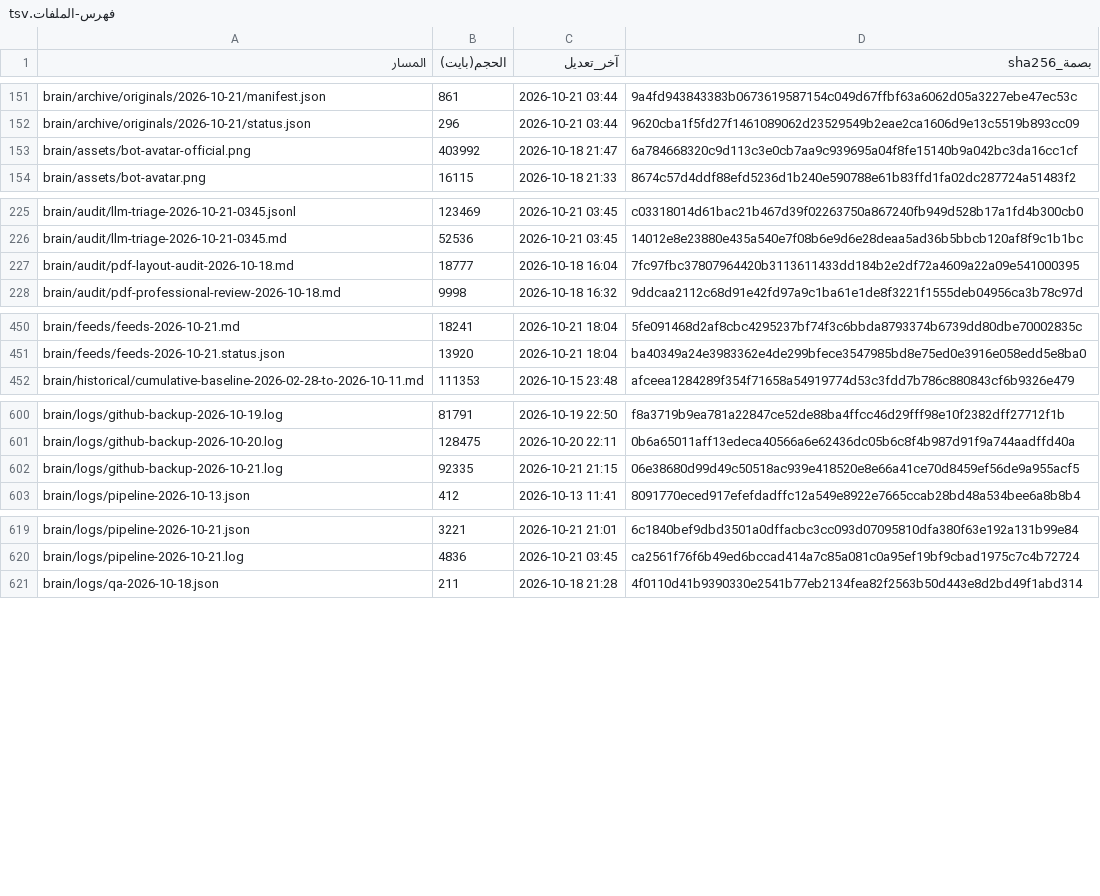
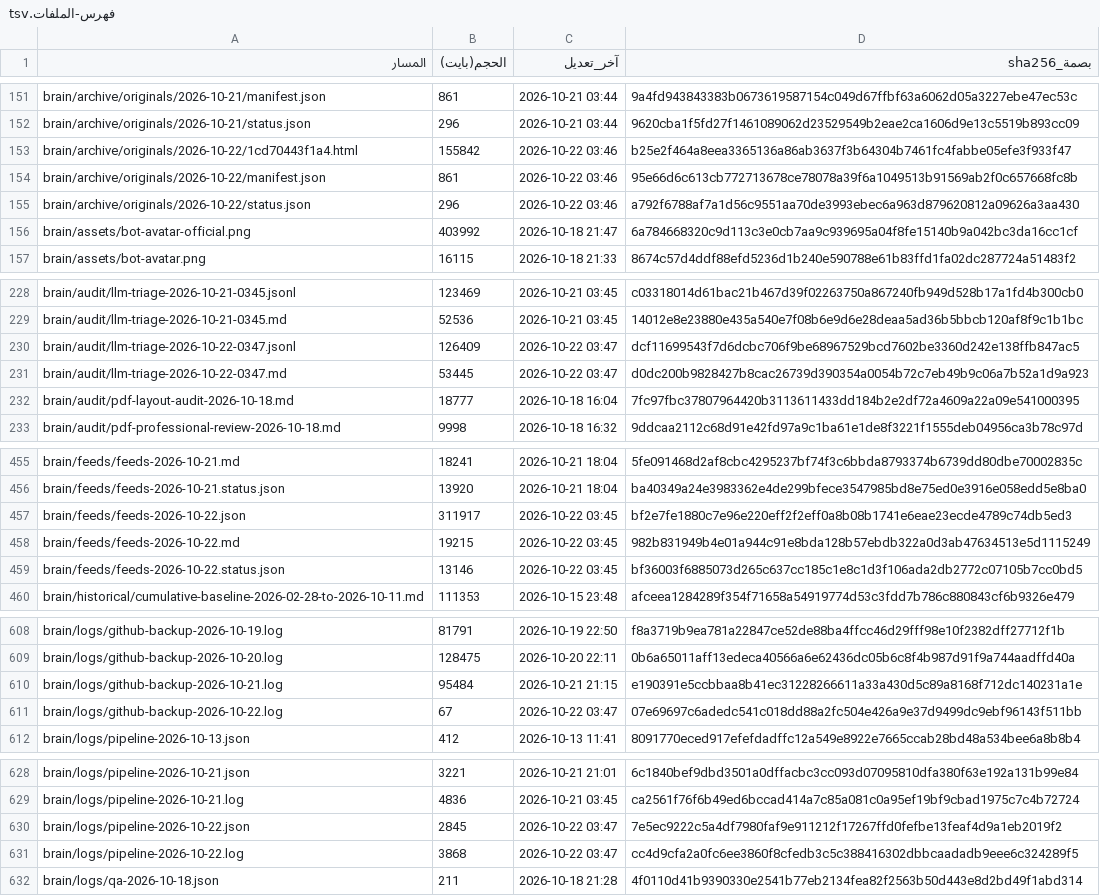
Before and after one commit to fahadaldoseri/mda-marine-system, a TSV file: docs/فهرس-الملفات.tsv, drawn as a sheet; only a part is shown, gaps mark what is left out; the diff covers the shown part only.

```diff
--- a/docs/فهرس-الملفات.tsv
+++ b/docs/فهرس-الملفات.tsv
@@ -152,2 +152,5 @@ brain/archive/originals/2026-10-21/manifest.json	861	2026-10-21 03:44	9a4fd94384
 brain/archive/originals/2026-10-21/status.json	296	2026-10-21 03:44	9620cba1f5fd27f1461089062d23529549b2eae2ca1606d9e13c5519b893cc09
+brain/archive/originals/2026-10-22/1cd70443f1a4.html	155842	2026-10-22 03:46	b25e2f464a8eea3365136a86ab3637f3b64304b7461fc4fabbe05efe3f933f47
+brain/archive/originals/2026-10-22/manifest.json	861	2026-10-22 03:46	95e66d6c613cb772713678ce78078a39f6a1049513b91569ab2f0c657668fc8b
+brain/archive/originals/2026-10-22/status.json	296	2026-10-22 03:46	a792f6788af7a1d56c9551aa70de3993ebec6a963d879620812a09626a3aa430
 brain/assets/bot-avatar-official.png	403992	2026-10-18 21:47	6a784668320c9d113c3e0cb7aa9c939695a04f8fe15140b9a042bc3da16cc1cf
@@ -226,2 +229,4 @@ brain/audit/llm-triage-2026-10-21-0345.jsonl	123469	2026-10-21 03:45	c03318014d6
 brain/audit/llm-triage-2026-10-21-0345.md	52536	2026-10-21 03:45	14012e8e23880e435a540e7f08b6e9d6e28deaa5ad36b5bbcb120af8f9c1b1bc
+brain/audit/llm-triage-2026-10-22-0347.jsonl	126409	2026-10-22 03:47	dcf11699543f7d6dcbc706f9be68967529bcd7602be3360d242e138ffb847ac5
+brain/audit/llm-triage-2026-10-22-0347.md	53445	2026-10-22 03:47	d0dc200b9828427b8cac26739d390354a0054b72c7eb49b9c06a7b52a1d9a923
 brain/audit/pdf-layout-audit-2026-10-18.md	18777	2026-10-18 16:04	7fc97fbc37807964420b3113611433dd184b2e2df72a4609a22a09e541000395
@@ -451,2 +456,5 @@ brain/feeds/feeds-2026-10-21.md	18241	2026-10-21 18:04	5fe091468d2af8cbc4295237b
 brain/feeds/feeds-2026-10-21.status.json	13920	2026-10-21 18:04	ba40349a24e3983362e4de299bfece3547985bd8e75ed0e3916e058edd5e8ba0
+brain/feeds/feeds-2026-10-22.json	311917	2026-10-22 03:45	bf2e7fe1880c7e96e220eff2f2eff0a8b08b1741e6eae23ecde4789c74db5ed3
+brain/feeds/feeds-2026-10-22.md	19215	2026-10-22 03:45	982b831949b4e01a944c91e8bda128b57ebdb322a0d3ab47634513e5d1115249
+brain/feeds/feeds-2026-10-22.status.json	13146	2026-10-22 03:45	bf36003f6885073d265c637cc185c1e8c1d3f106ada2db2772c07105b7cc0bd5
 brain/historical/cumulative-baseline-2026-02-28-to-2026-10-11.md	111353	2026-10-15 23:48	afceea1284289f354f71658a54919774d53c3fdd7b786c880843cf6b9326e479
@@ -601,3 +609,4 @@ brain/logs/github-backup-2026-10-19.log	81791	2026-10-19 22:50	f8a3719b9ea781a22
 brain/logs/github-backup-2026-10-20.log	128475	2026-10-20 22:11	0b6a65011aff13edeca40566a6e62436dc05b6c8f4b987d91f9a744aadffd40a
-brain/logs/github-backup-2026-10-21.log	92335	2026-10-21 21:15	06e38680d99d49c50518ac939e418520e8e66a41ce70d8459ef56de9a955acf5
+brain/logs/github-backup-2026-10-21.log	95484	2026-10-21 21:15	e190391e5ccbbaa8b41ec31228266611a33a430d5c89a8168f712dc140231a1e
+brain/logs/github-backup-2026-10-22.log	67	2026-10-22 03:47	07e69697c6adedc541c018dd88a2fc504e426a9e37d9499dc9ebf96143f511bb
 brain/logs/pipeline-2026-10-13.json	412	2026-10-13 11:41	8091770eced917efefdadffc12a549e8922e7665ccab28bd48a534bee6a8b8b4
@@ -620,2 +629,4 @@ brain/logs/pipeline-2026-10-21.json	3221	2026-10-21 21:01	6c1840bef9dbd3501a0dff
 brain/logs/pipeline-2026-10-21.log	4836	2026-10-21 03:45	ca2561f76f6b49ed6bccad414a7c85a081c0a95ef19bf9cbad1975c7c4b72724
+brain/logs/pipeline-2026-10-22.json	2845	2026-10-22 03:47	7e5ec9222c5a4df7980faf9e911212f17267ffd0fefbe13feaf4d9a1eb2019f2
+brain/logs/pipeline-2026-10-22.log	3868	2026-10-22 03:47	cc4d9cfa2a0fc6ee3860f8cfedb3c5c388416302dbbcaadadb9eee6c324289f5
 brain/logs/qa-2026-10-18.json	211	2026-10-18 21:28	4f0110d41b9390330e2541b77eb2134fea82f2563b50d443e8d2bd49f1abd314
```
Also changed, not shown: 1 added row and 22 edited cells elsewhere in this file, 18 other files.
